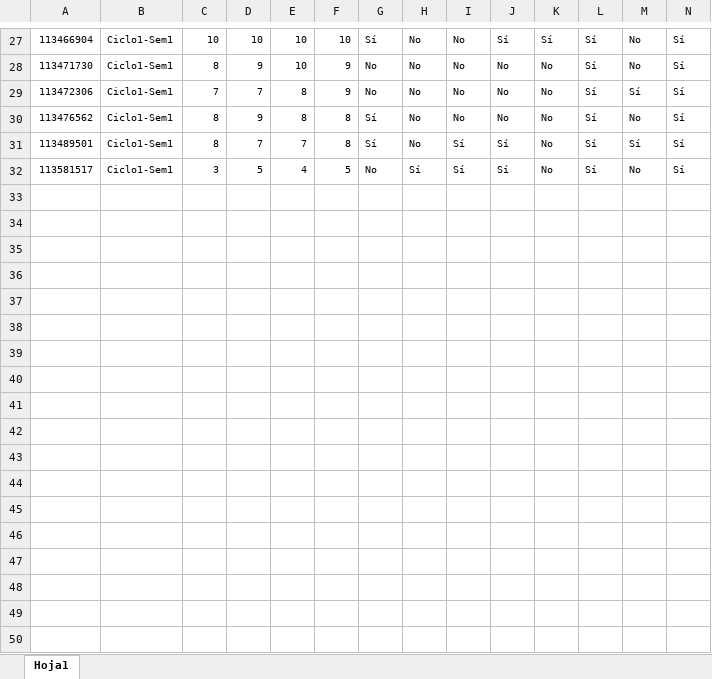
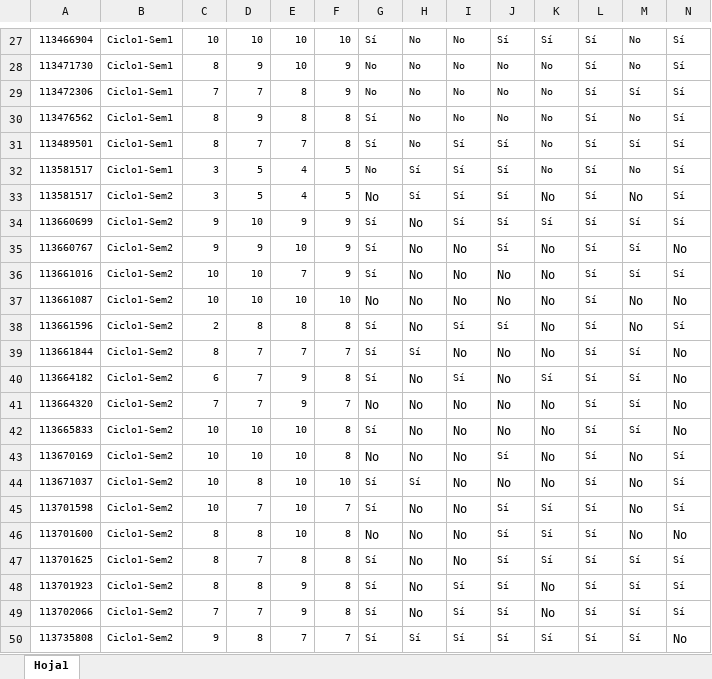
Before and after one commit to mariaf494/MisionTIC, an Excel workbook: Docentes_sem1.xlsx, sheet Hoja1, drawn as a sheet; only a part is shown, gaps mark what is left out; values as stored, in another font and other column widths than the file's, no borders; rows hold the shown columns only; the diff names each change by its address in the sheet, - before the commit and + after, or states it on an @@ line.

```diff
--- a/Docentes_sem1.xlsx (sheet Hoja1)
+++ b/Docentes_sem1.xlsx (sheet Hoja1)
+row 33: 113581517 | Ciclo1-Sem2 | 3 | 5 | 4 | 5 | No | Sí | Sí | Sí | No | Sí | No | Sí
+row 34: 113660699 | Ciclo1-Sem2 | 9 | 10 | 9 | 9 | Sí | No | Sí | Sí | Sí | Sí | Sí | Sí
+row 35: 113660767 | Ciclo1-Sem2 | 9 | 9 | 10 | 9 | Sí | No | No | Sí | No | Sí | Sí | No
+row 36: 113661016 | Ciclo1-Sem2 | 10 | 10 | 7 | 9 | Sí | No | No | No | No | Sí | Sí | Sí
+row 37: 113661087 | Ciclo1-Sem2 | 10 | 10 | 10 | 10 | No | No | No | No | No | Sí | No | No
+row 38: 113661596 | Ciclo1-Sem2 | 2 | 8 | 8 | 8 | Sí | No | Sí | Sí | No | Sí | No | Sí
+row 39: 113661844 | Ciclo1-Sem2 | 8 | 7 | 7 | 7 | Sí | Sí | No | No | No | Sí | Sí | No
+row 40: 113664182 | Ciclo1-Sem2 | 6 | 7 | 9 | 8 | Sí | No | Sí | No | Sí | Sí | Sí | No
+row 41: 113664320 | Ciclo1-Sem2 | 7 | 7 | 9 | 7 | No | No | No | No | No | Sí | Sí | No
+row 42: 113665833 | Ciclo1-Sem2 | 10 | 10 | 10 | 8 | Sí | No | No | No | No | Sí | Sí | No
+row 43: 113670169 | Ciclo1-Sem2 | 10 | 10 | 10 | 8 | No | No | No | Sí | No | Sí | No | Sí
+row 44: 113671037 | Ciclo1-Sem2 | 10 | 8 | 10 | 10 | Sí | Sí | No | No | No | Sí | No | Sí
+row 45: 113701598 | Ciclo1-Sem2 | 10 | 7 | 10 | 7 | Sí | No | No | Sí | Sí | Sí | No | Sí
+row 46: 113701600 | Ciclo1-Sem2 | 8 | 8 | 10 | 8 | No | No | No | Sí | Sí | Sí | No | No
+row 47: 113701625 | Ciclo1-Sem2 | 8 | 7 | 8 | 8 | Sí | No | No | Sí | Sí | Sí | Sí | Sí
+row 48: 113701923 | Ciclo1-Sem2 | 8 | 8 | 9 | 8 | Sí | No | Sí | Sí | No | Sí | Sí | Sí
+row 49: 113702066 | Ciclo1-Sem2 | 7 | 7 | 9 | 8 | Sí | No | Sí | Sí | No | Sí | Sí | Sí
+row 50: 113735808 | Ciclo1-Sem2 | 9 | 8 | 7 | 7 | Sí | Sí | Sí | Sí | Sí | Sí | Sí | No
```
Also changed, not shown: 1 other file.
